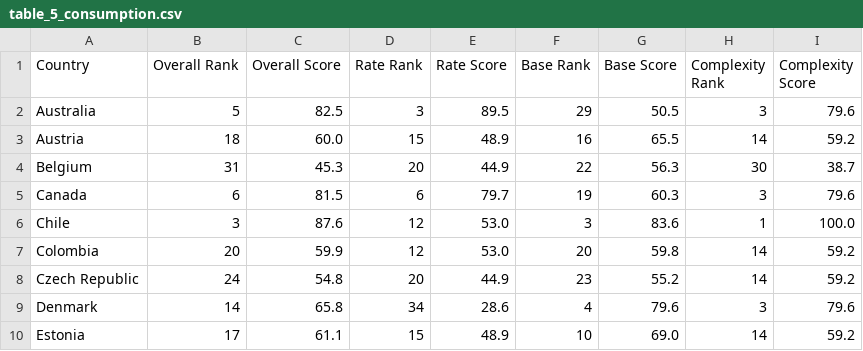
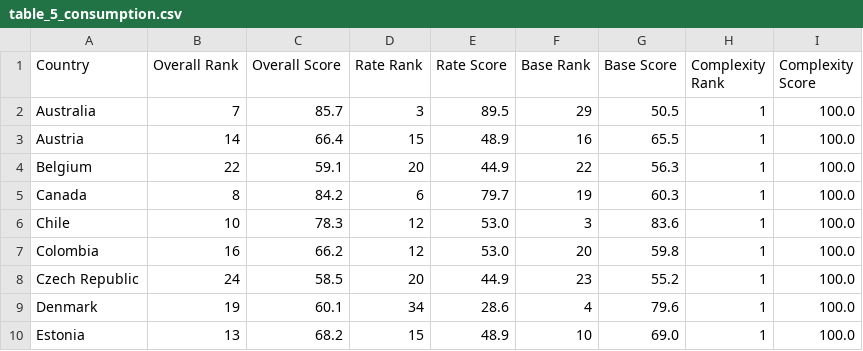
Before and after one commit to TaxFoundation/international-tax-competitiveness-index, a CSV file: final_outputs/table_5_consumption.csv, drawn as a sheet; only a part is shown; the diff covers the shown part only.

Commit message:
re-run output files

```diff
--- a/final_outputs/table_5_consumption.csv
+++ b/final_outputs/table_5_consumption.csv
@@ -1,10 +1,10 @@
 "Country","Overall Rank","Overall Score","Rate Rank","Rate Score","Base Rank","Base Score","Complexity Rank","Complexity Score"
-"Australia",5,"82.5",3,"89.5",29,"50.5",3,"79.6"
-"Austria",18,"60.0",15,"48.9",16,"65.5",14,"59.2"
-"Belgium",31,"45.3",20,"44.9",22,"56.3",30,"38.7"
-"Canada",6,"81.5",6,"79.7",19,"60.3",3,"79.6"
-"Chile",3,"87.6",12,"53.0",3,"83.6",1,"100.0"
-"Colombia",20,"59.9",12,"53.0",20,"59.8",14,"59.2"
-"Czech Republic",24,"54.8",20,"44.9",23,"55.2",14,"59.2"
-"Denmark",14,"65.8",34,"28.6",4,"79.6",3,"79.6"
-"Estonia",17,"61.1",15,"48.9",10,"69.0",14,"59.2"
+"Australia",7,"85.7",3,"89.5",29,"50.5",1,"100.0"
+"Austria",14,"66.4",15,"48.9",16,"65.5",1,"100.0"
+"Belgium",22,"59.1",20,"44.9",22,"56.3",1,"100.0"
+"Canada",8,"84.2",6,"79.7",19,"60.3",1,"100.0"
+"Chile",10,"78.3",12,"53.0",3,"83.6",1,"100.0"
+"Colombia",16,"66.2",12,"53.0",20,"59.8",1,"100.0"
+"Czech Republic",24,"58.5",20,"44.9",23,"55.2",1,"100.0"
+"Denmark",19,"60.1",34,"28.6",4,"79.6",1,"100.0"
+"Estonia",13,"68.2",15,"48.9",10,"69.0",1,"100.0"
```
Also changed, not shown: 108 edited cells elsewhere in this file, final_outputs/table_1_results.csv, final_outputs/table_2_changes.csv, 1 other file.
